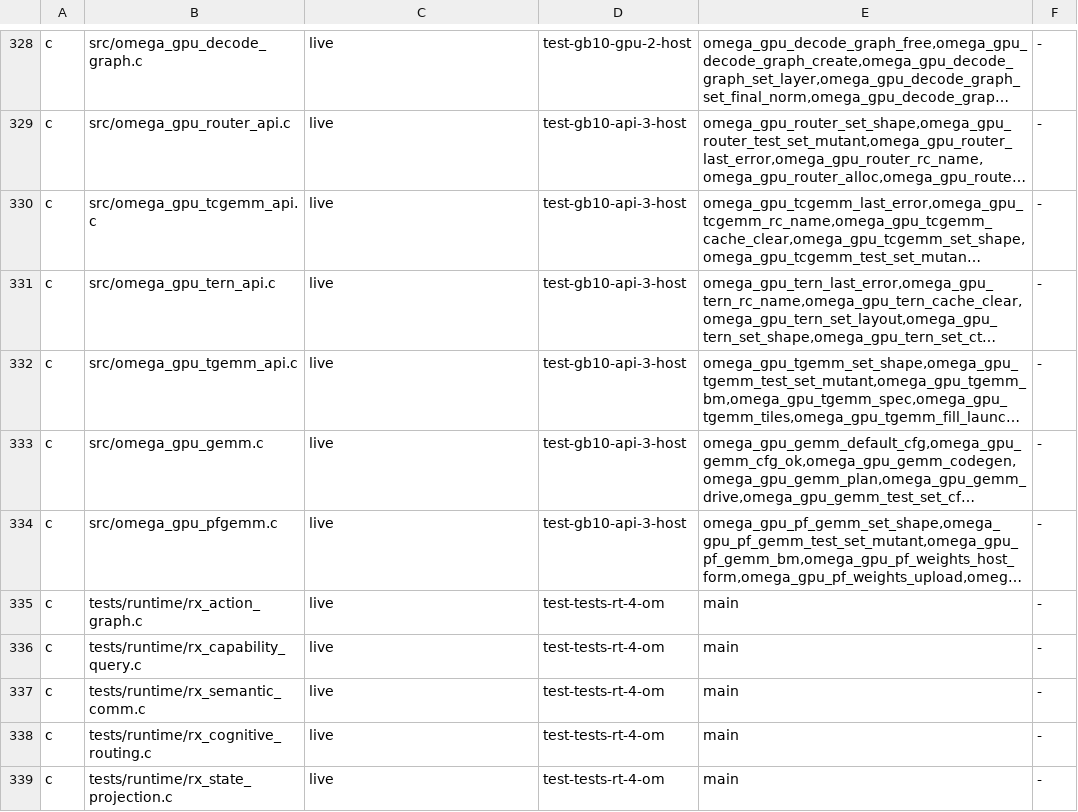
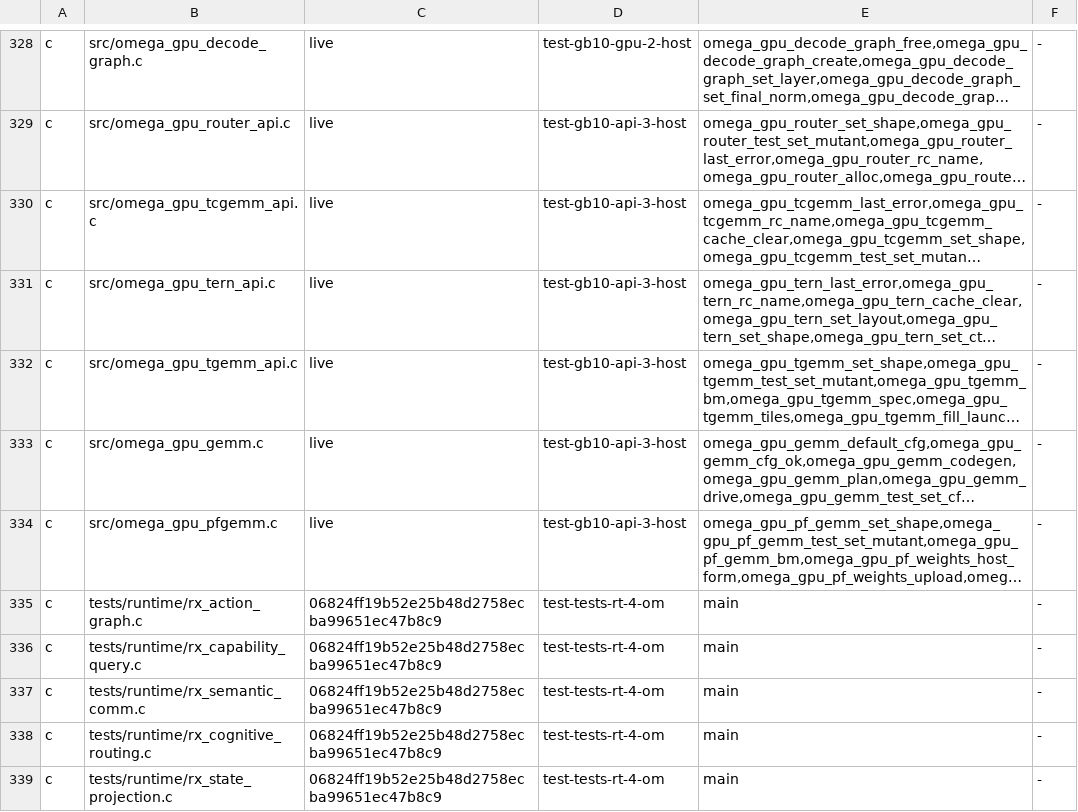
Before and after one commit to drakestapleton/omega-mv, a TSV file: docs/migration/PARITY.tsv, drawn as a sheet; only a part is shown, gaps mark what is left out; long unchanged cells end in …; the diff covers the shown part only; the diff names each change by its address in the sheet, - before the commit and + after, or states it on an @@ line.

```diff
--- a/docs/migration/PARITY.tsv
+++ b/docs/migration/PARITY.tsv
-C335:C339: live
+C335:C339: 06824ff19b52e25b48d2758ecba99651ec47b8c9
```
Also changed, not shown: 7 added rows and 24 edited cells elsewhere in this file, 53 other files.
